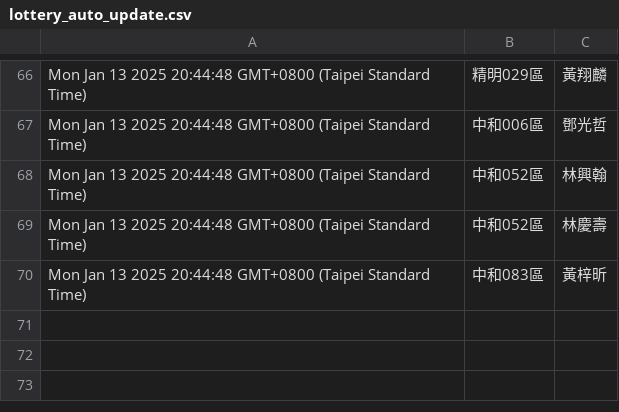
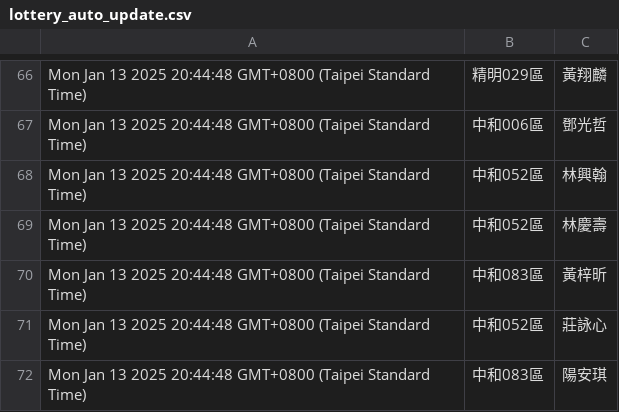
Before and after one commit to dennis23100/google_auto_lottery, a CSV file: lottery_auto_update.csv, drawn as a sheet; only a part is shown, gaps mark what is left out; the diff names each change by its address in the sheet, - before the commit and + after, or states it on an @@ line.

Commit message:
Update spreadsheet data

```diff
--- a/lottery_auto_update.csv
+++ b/lottery_auto_update.csv
+row 71: Mon Jan 13 2025 20:44:48 GMT+0800 (Taipei Standard Time) | 中和052區 | 莊詠心
+row 72: Mon Jan 13 2025 20:44:48 GMT+0800 (Taipei Standard Time) | 中和083區 | 陽安琪
```
